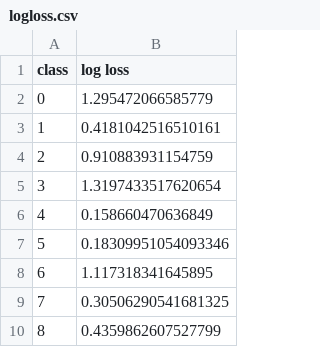
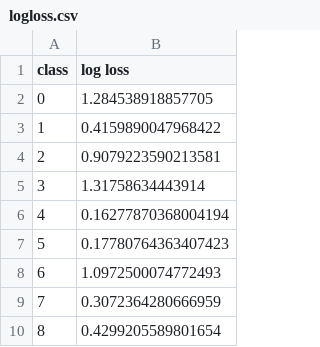
Before and after one commit to CMPUT466F16T08/otto_classify, a CSV file: random_forest/logloss.csv, drawn as a sheet.

```diff
--- a/random_forest/logloss.csv
+++ b/random_forest/logloss.csv
@@ -1,10 +1,10 @@
 class,log loss
-0,1.295472066585779
-1,0.4181042516510161
-2,0.910883931154759
-3,1.3197433517620654
-4,0.158660470636849
-5,0.18309951054093346
-6,1.117318341645895
-7,0.30506290541681325
-8,0.4359862607527799
+0,1.284538918857705
+1,0.4159890047968422
+2,0.9079223590213581
+3,1.31758634443914
+4,0.16277870368004194
+5,0.17780764363407423
+6,1.0972500074772493
+7,0.3072364280666959
+8,0.4299205589801654
```
Also changed, not shown: 2 other files.
